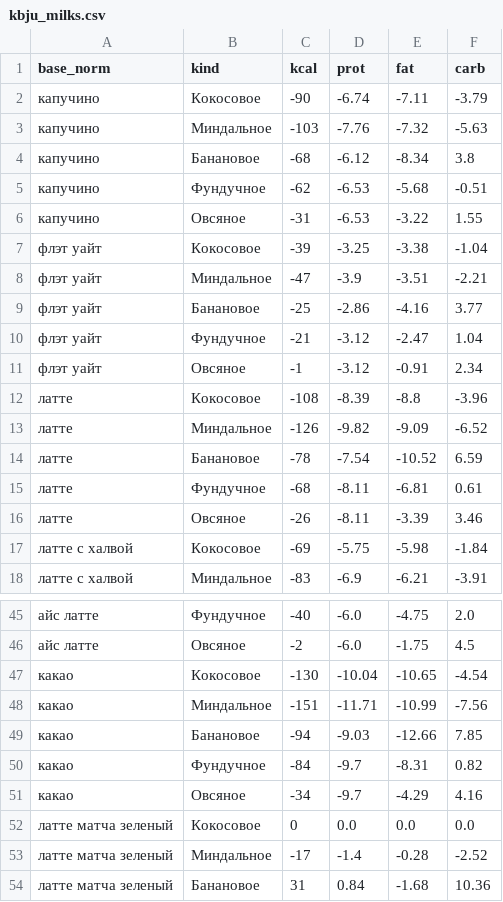
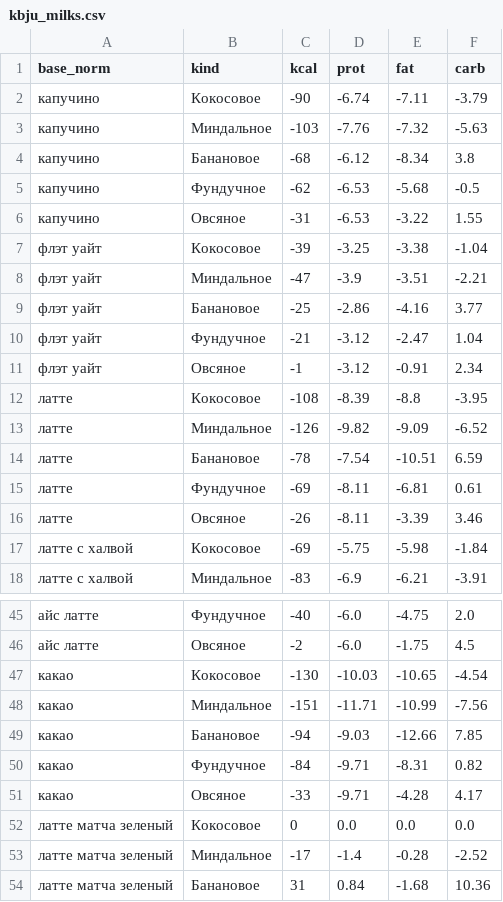
Before and after one commit to timsonyk/bageatteria-site, a CSV file: prices/kbju_milks.csv, drawn as a sheet; only a part is shown, gaps mark what is left out.

Commit message:
КБЖУ: клэмп ≥0 на фронте, ratio-based дельты в парсере
Проблема: для multi-size напитков milk-дельта считалась усреднённой
по размерам, но хранится как одно число. На маленьких размерах нашей
сетки это давало "жиры -0.7".

Исправление:
 - ProductModal: Math.max(0, ...) для белки/жиры/углеводы (калории уже клэмпилось).
 - parse_kbju.py: дельта теперь = main_base * (avg_ratio − 1) по всем milk-
   субвариантам. Точнее для main-размера, без костылей.

```diff
--- a/prices/kbju_milks.csv
+++ b/prices/kbju_milks.csv
@@ -4,3 +4,3 @@ base_norm,kind,kcal,prot,fat,carb
 капучино,Банановое,-68,-6.12,-8.34,3.8
-капучино,Фундучное,-62,-6.53,-5.68,-0.51
+капучино,Фундучное,-62,-6.53,-5.68,-0.5
 капучино,Овсяное,-31,-6.53,-3.22,1.55
@@ -11,6 +11,6 @@ base_norm,kind,kcal,prot,fat,carb
 флэт уайт,Овсяное,-1,-3.12,-0.91,2.34
-латте,Кокосовое,-108,-8.39,-8.8,-3.96
+латте,Кокосовое,-108,-8.39,-8.8,-3.95
 латте,Миндальное,-126,-9.82,-9.09,-6.52
-латте,Банановое,-78,-7.54,-10.52,6.59
-латте,Фундучное,-68,-8.11,-6.81,0.61
+латте,Банановое,-78,-7.54,-10.51,6.59
+латте,Фундучное,-69,-8.11,-6.81,0.61
 латте,Овсяное,-26,-8.11,-3.39,3.46
@@ -46,7 +46,7 @@ base_norm,kind,kcal,prot,fat,carb
 айс латте,Овсяное,-2,-6.0,-1.75,4.5
-какао,Кокосовое,-130,-10.04,-10.65,-4.54
+какао,Кокосовое,-130,-10.03,-10.65,-4.54
 какао,Миндальное,-151,-11.71,-10.99,-7.56
 какао,Банановое,-94,-9.03,-12.66,7.85
-какао,Фундучное,-84,-9.7,-8.31,0.82
-какао,Овсяное,-34,-9.7,-4.29,4.16
+какао,Фундучное,-84,-9.71,-8.31,0.82
+какао,Овсяное,-33,-9.71,-4.28,4.17
 латте матча зеленый,Кокосовое,0,0.0,0.0,0.0
```
Also changed, not shown: 2 other files.
